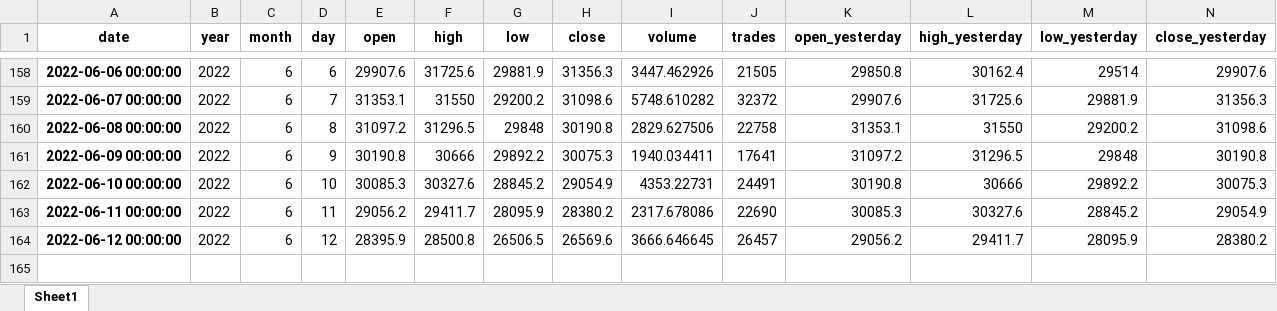
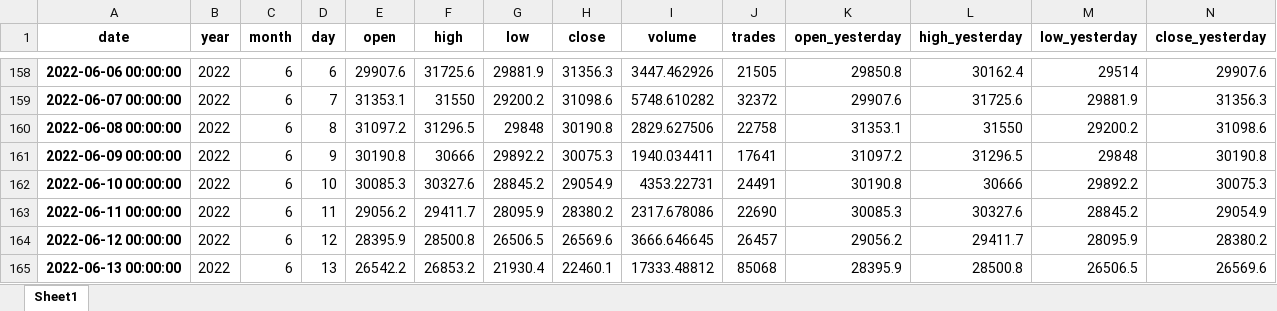
Before and after one commit to daraneeS/REGRESSION_Bitcoin, an Excel workbook: data/btc_df_viz_2022.xlsx, sheet Sheet1, drawn as a sheet; only a part is shown, gaps mark what is left out; values as stored, in another font and other column widths than the file's, no borders; rows hold the shown columns only; the diff names each change by its address in the sheet, - before the commit and + after, or states it on an @@ line.

```diff
--- a/data/btc_df_viz_2022.xlsx (sheet Sheet1)
+++ b/data/btc_df_viz_2022.xlsx (sheet Sheet1)
+row 165: 2022-06-13 00:00:00 | 2022 | 6 | 13 | 26542.2 | 26853.2 | 21930.4 | 22460.1 | 17333.48812 | 85068 | 28395.9 | 28500.8 | 26506.5 | 26569.6
```
Also changed, not shown: data/df_compare.xlsx, 11 other files.
